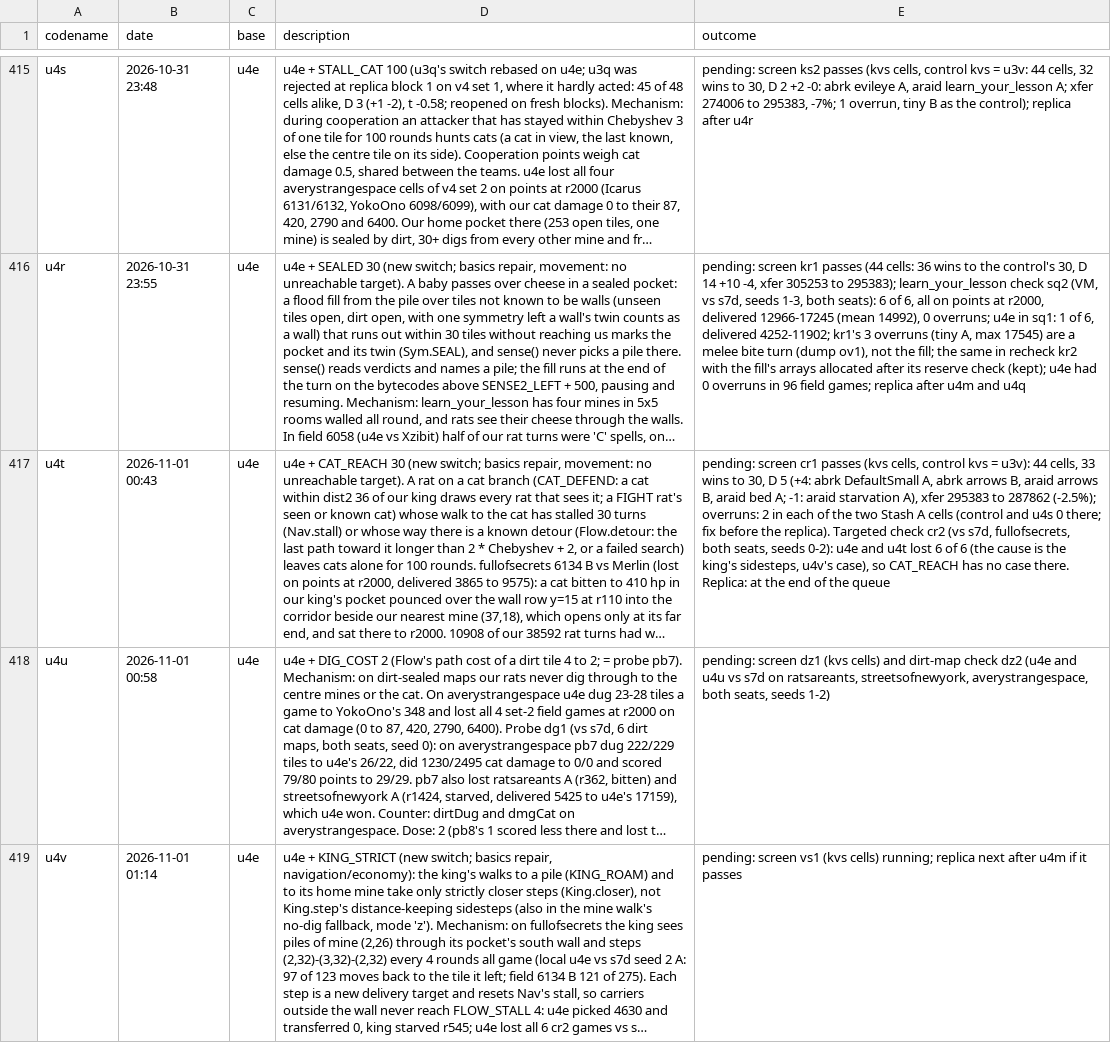
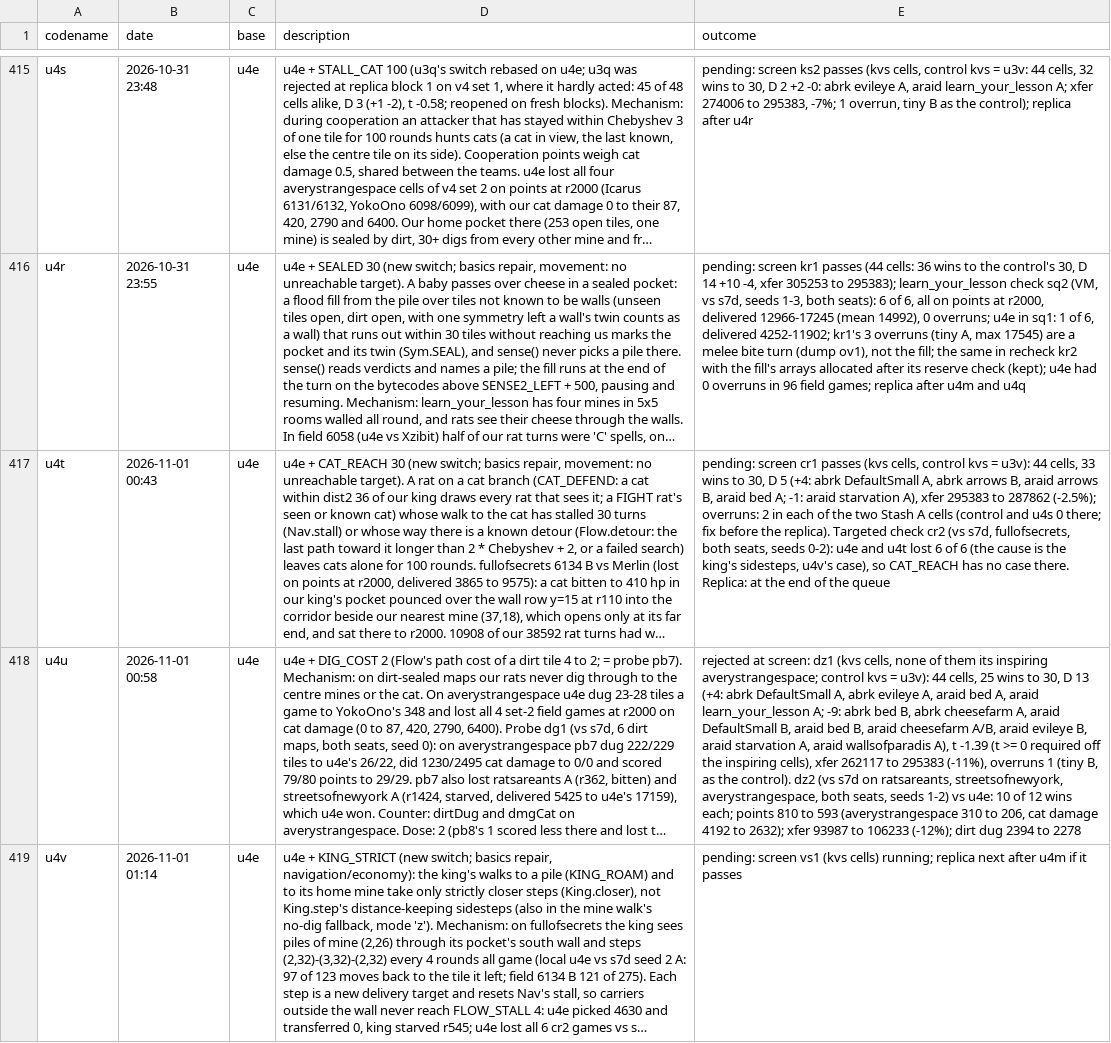
Before and after one commit to terryvanbelle/battlecode26b-vibe, a CSV file: progress/attempts.csv, drawn as a sheet; only a part is shown, gaps mark what is left out; long unchanged cells end in …; the diff names each change by its address in the sheet, - before the commit and + after, or states it on an @@ line.

```diff
--- a/progress/attempts.csv
+++ b/progress/attempts.csv
-E418 (outcome): pending: screen dz1 (kvs cells) and dirt-map check dz2 (u4e and u4u vs s7d on ratsareants, streetsofnewyork, averystrangespace, both seats, seeds 1-2)
+E418 (outcome): rejected at screen: dz1 (kvs cells, none of them its inspiring averystrangespace; control kvs = u3v): 44 cells, 25 wins to 30, D 13 (+4: abrk DefaultSmall A, abrk evileye A, araid bed A, araid learn_your_lesson A; -9: abrk bed B, abrk cheesefarm A, araid DefaultSmall B, araid bed B, araid cheesefarm A/B, araid evileye B, araid starvation A, araid wallsofparadis A), t -1.39 (t >= 0 required off the inspiring cells), xfer 262117 to 295383 (-11%), overruns 1 (tiny B, as the control). dz2 (vs s7d on ratsareants, streetsofnewyork, averystrangespace, both seats, seeds 1-2) vs u4e: 10 of 12 wins each; points 810 to 593 (averystrangespace 310 to 206, cat damage 4192 to 2632); xfer 93987 to 106233 (-12%); dirt dug 2394 to 2278
```
Also changed, not shown: 1 other file.
